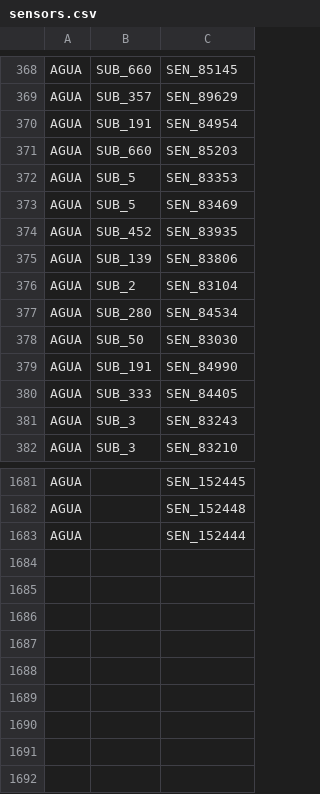
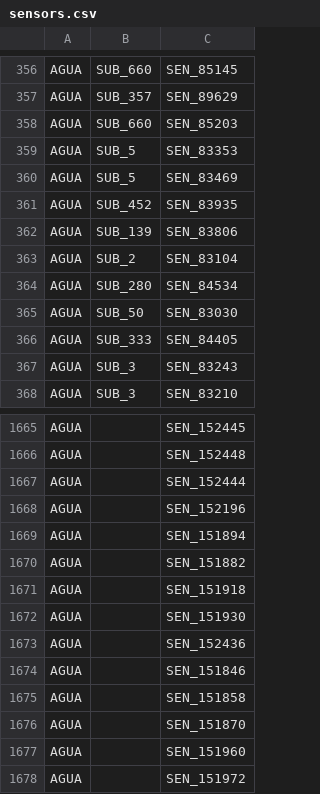
Before and after one commit to Jefersonnnn/ProjectTaKadu, a CSV file: data/sensors.csv, drawn as a sheet; only a part is shown, gaps mark what is left out; removed rows and columns are numbered as before the commit, all else as after; the diff covers the shown part only; the diff names each change by its address in the sheet, - before the commit and + after, or states it on an @@ line.

```diff
--- a/data/sensors.csv
+++ b/data/sensors.csv
-row 370: AGUA | SUB_191 | SEN_84954
-row 379: AGUA | SUB_191 | SEN_84990
+row 1668: AGUA |  | SEN_152196
+row 1669: AGUA |  | SEN_151894
+row 1670: AGUA |  | SEN_151882
+row 1671: AGUA |  | SEN_151918
+row 1672: AGUA |  | SEN_151930
+row 1673: AGUA |  | SEN_152436
+row 1674: AGUA |  | SEN_151846
+row 1675: AGUA |  | SEN_151858
+row 1676: AGUA |  | SEN_151870
+row 1677: AGUA |  | SEN_151960
+row 1678: AGUA |  | SEN_151972
```
Also changed, not shown: 14 removed rows elsewhere in this file.
